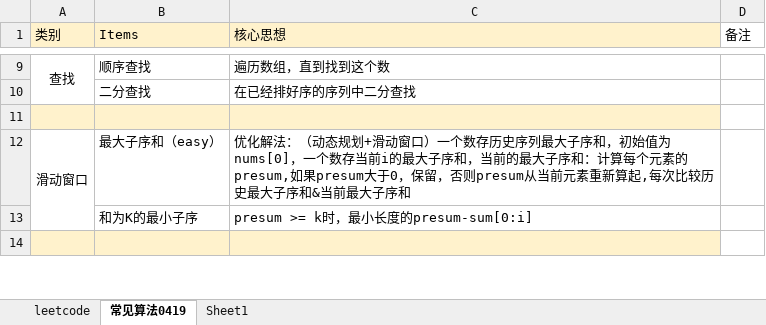
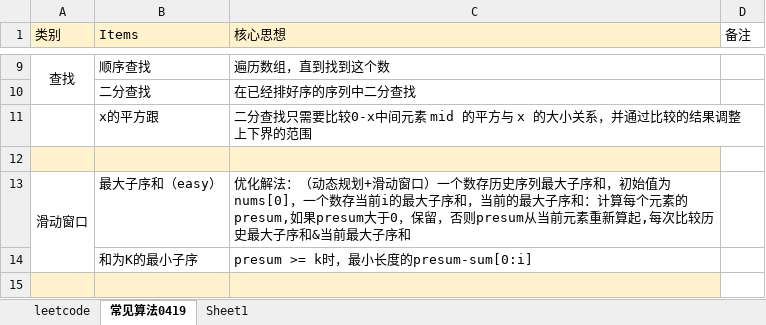
Before and after one commit to tinghe0928/leetcode, an Excel workbook: NewChance/常见算法.20210425204046766.xlsx, sheet 常见算法0419, drawn as a sheet; only a part is shown, gaps mark what is left out; values as stored, in another font and other column widths than the file's, no borders; the diff names each change by its address in the sheet, - before the commit and + after, or states it on an @@ line.

```diff
--- a/NewChance/常见算法.20210425204046766.xlsx (sheet 常见算法0419)
+++ b/NewChance/常见算法.20210425204046766.xlsx (sheet 常见算法0419)
+row 11:  | x的平方跟 | 二分查找只需要比较0-x中间元素 mid 的平方与 x 的大小关系，并通过比较的结果调整上下界的范围
```
Also changed, not shown: 1 other file.
